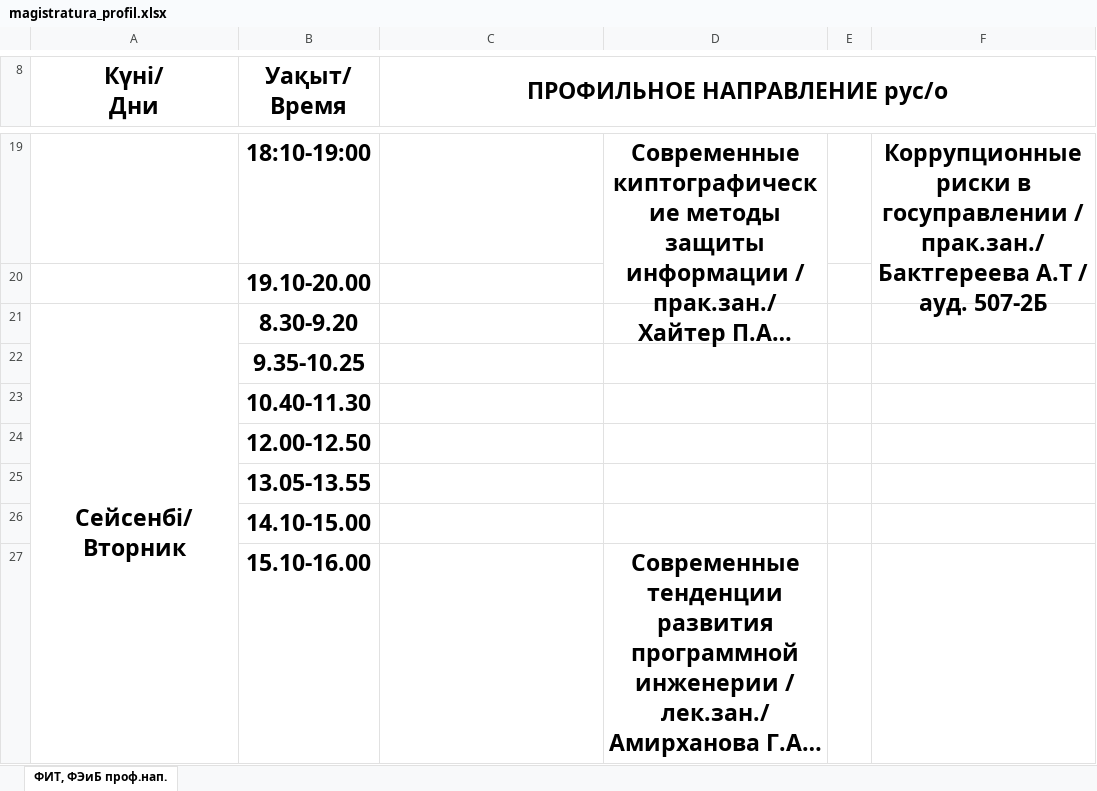
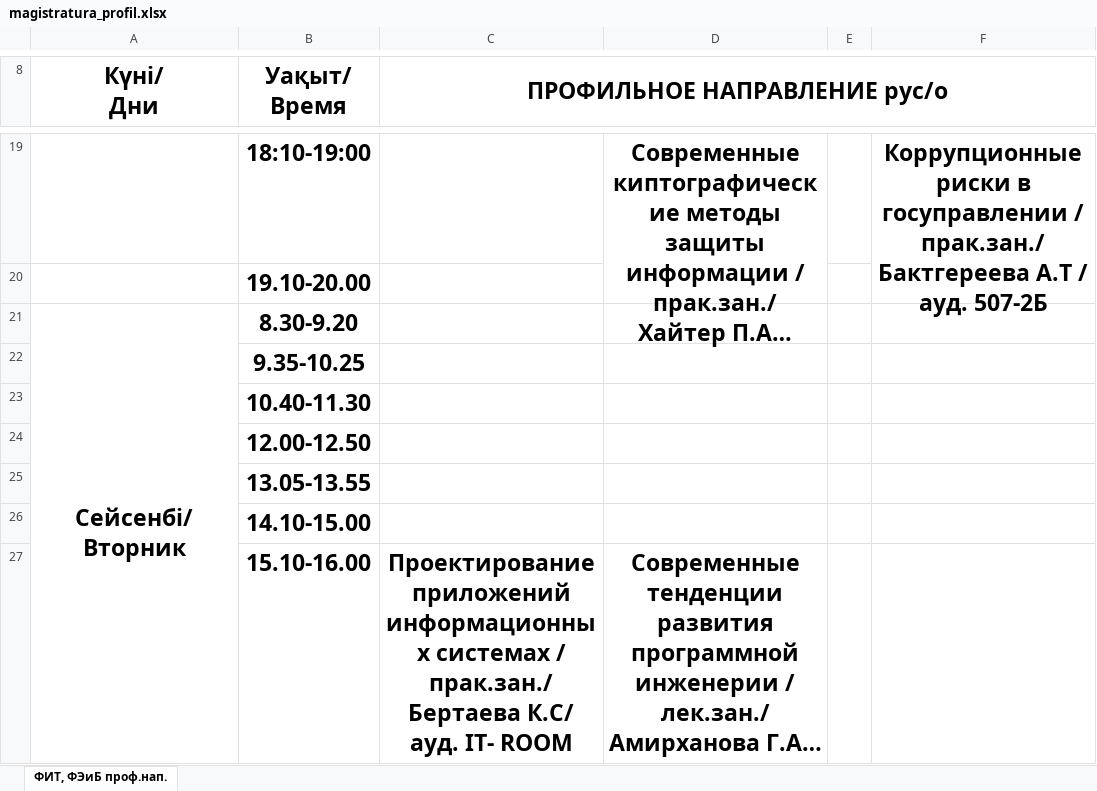
Before and after one commit to drashidinov/ATUscheduleIS, an Excel workbook: raw/magistratura_profil.xlsx, sheet ФИТ, ФЭиБ проф.нап., drawn as a sheet; only a part is shown, gaps mark what is left out; long unchanged cells end in …; values as stored, in another font and other column widths than the file's, no borders; charts and pictures not drawn; removed rows and columns are numbered as before the commit, all else as after; the diff covers the shown part only; the diff names each change by its address in the sheet, - before the commit and + after, or states it on an @@ line.

Commit message:
Update schedule source(s): raw/2_kurs.xlsx, raw/3_kurs.xlsx, raw/4_kurs.xlsx, raw/magistratura_profil.xlsx, raw/magistratura_nauchped.xlsx, raw/doktorantura_1kurs.xlsx

```diff
--- a/raw/magistratura_profil.xlsx (sheet ФИТ, ФЭиБ проф.нап.)
+++ b/raw/magistratura_profil.xlsx (sheet ФИТ, ФЭиБ проф.нап.)
-A21:A31 merged
+A21:A31 merged
-C27 (ПРОФИЛЬНОЕ НАПРАВЛЕНИЕ рус/о): (empty)
+C27 (ПРОФИЛЬНОЕ НАПРАВЛЕНИЕ рус/о): Проектирование приложений информационных системах / прак.зан./ Бертаева К.С/ ауд. IT- ROOM
+C27:C28 merged
```
Also changed, not shown: 4 added rows, 3 removed rows, 11 edited cells and merged cells elsewhere in this sheet, raw/3_kurs.xlsx, 4 other files.
